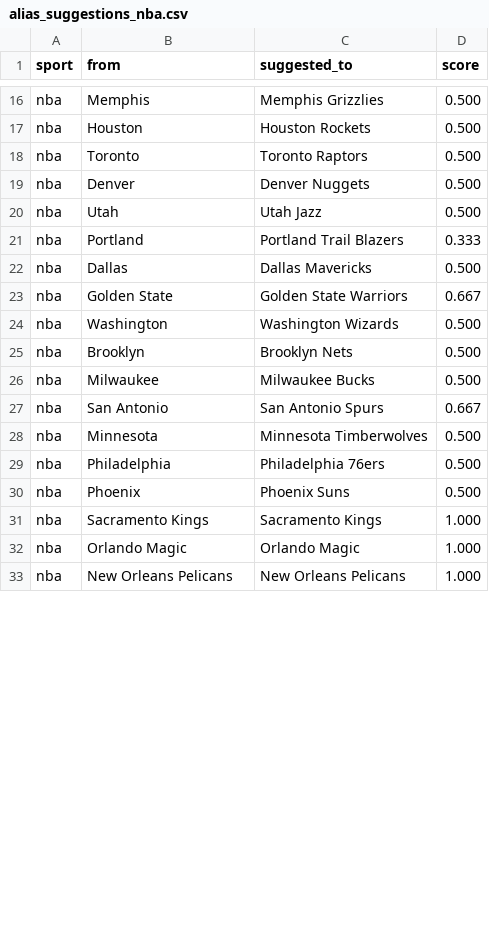
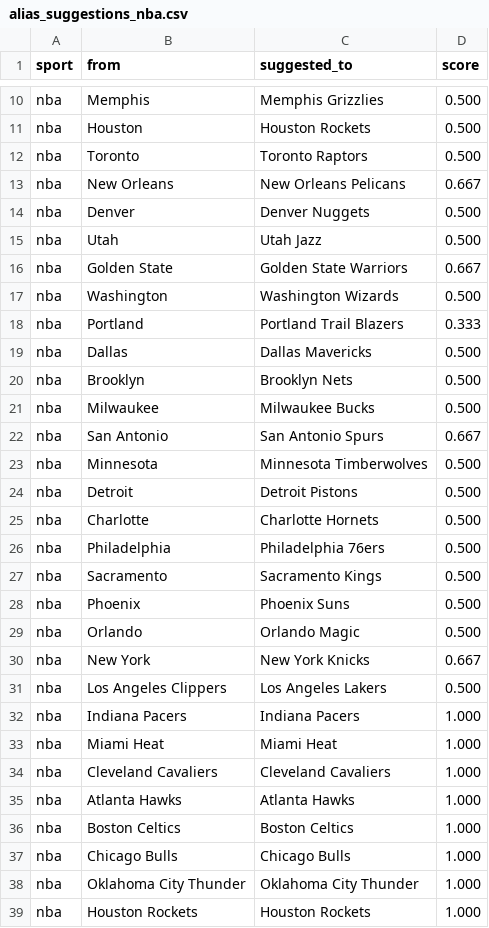
Before and after one commit to cterpening/What_Channel_Is_The_Game, a CSV file: alias_suggestions_nba.csv, drawn as a sheet; only a part is shown, gaps mark what is left out; the shorter side is filled out with more unchanged rows; the diff covers the shown part only.

```diff
--- a/alias_suggestions_nba.csv
+++ b/alias_suggestions_nba.csv
@@ -18,8 +12,9 @@ nba,Houston,Houston Rockets,0.500
 nba,Toronto,Toronto Raptors,0.500
+nba,New Orleans,New Orleans Pelicans,0.667
 nba,Denver,Denver Nuggets,0.500
 nba,Utah,Utah Jazz,0.500
+nba,Golden State,Golden State Warriors,0.667
+nba,Washington,Washington Wizards,0.500
 nba,Portland,Portland Trail Blazers,0.333
 nba,Dallas,Dallas Mavericks,0.500
-nba,Golden State,Golden State Warriors,0.667
-nba,Washington,Washington Wizards,0.500
 nba,Brooklyn,Brooklyn Nets,0.500
@@ -28,5 +23,17 @@ nba,San Antonio,San Antonio Spurs,0.667
 nba,Minnesota,Minnesota Timberwolves,0.500
+nba,Detroit,Detroit Pistons,0.500
+nba,Charlotte,Charlotte Hornets,0.500
 nba,Philadelphia,Philadelphia 76ers,0.500
+nba,Sacramento,Sacramento Kings,0.500
 nba,Phoenix,Phoenix Suns,0.500
-nba,Sacramento Kings,Sacramento Kings,1.000
-nba,Orlando Magic,Orlando Magic,1.000
+nba,Orlando,Orlando Magic,0.500
+nba,New York,New York Knicks,0.667
+nba,Los Angeles Clippers,Los Angeles Lakers,0.500
+nba,Indiana Pacers,Indiana Pacers,1.000
+nba,Miami Heat,Miami Heat,1.000
+nba,Cleveland Cavaliers,Cleveland Cavaliers,1.000
+nba,Atlanta Hawks,Atlanta Hawks,1.000
+nba,Boston Celtics,Boston Celtics,1.000
+nba,Chicago Bulls,Chicago Bulls,1.000
+nba,Oklahoma City Thunder,Oklahoma City Thunder,1.000
+nba,Houston Rockets,Houston Rockets,1.000
```
Also changed, not shown: 7 added rows and 6 edited cells elsewhere in this file, alias_suggestions_ncaab.csv, 3 other files.
